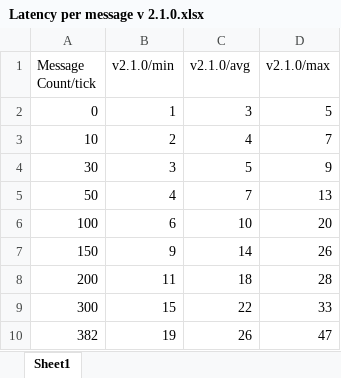
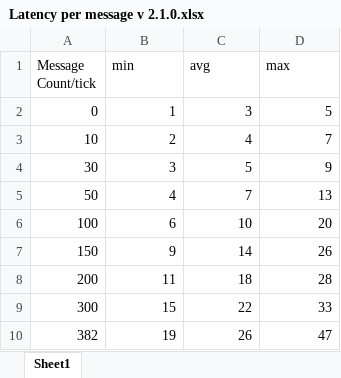
Before and after one commit to hanhy06/embellish_chat, an Excel workbook: docs/Latency per message v 2.1.0.xlsx, sheet Sheet1, drawn as a sheet; values as stored, in another font and other column widths than the file's, no borders; the diff names each change by its address in the sheet, - before the commit and + after, or states it on an @@ line.

Commit message:
Update latency measurement spreadsheet and README for version 2.1.0

```diff
--- a/docs/Latency per message v 2.1.0.xlsx (sheet Sheet1)
+++ b/docs/Latency per message v 2.1.0.xlsx (sheet Sheet1)
-B1: v2.1.0/min
+B1: min
-C1: v2.1.0/avg
+C1: avg
-D1: v2.1.0/max
+D1: max
```
Also changed, not shown: 3 other files.
